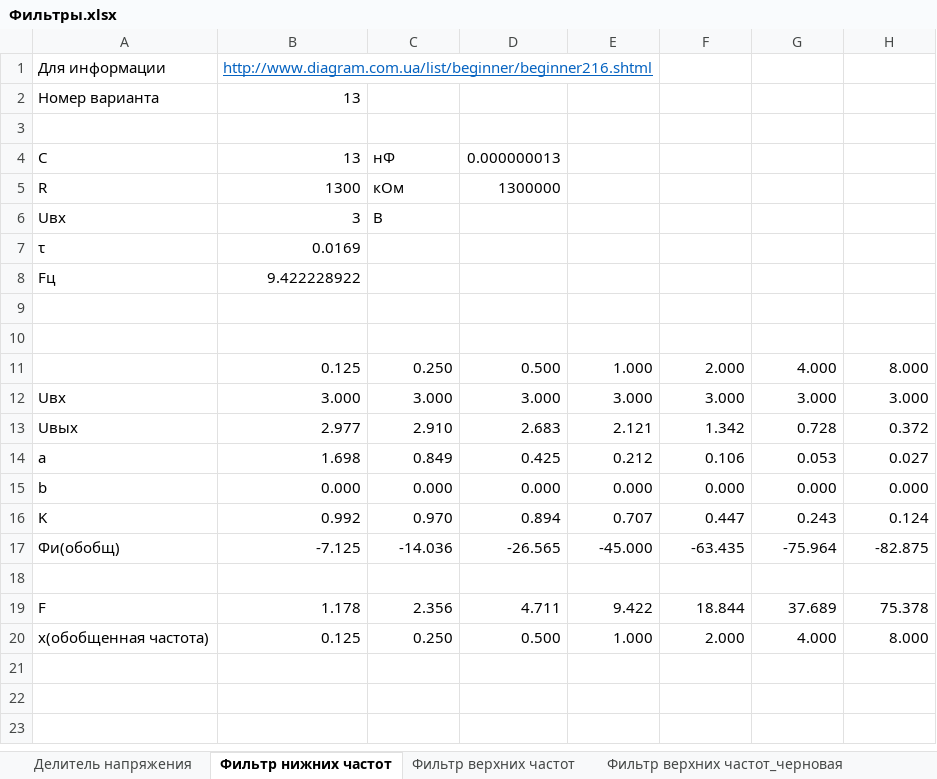
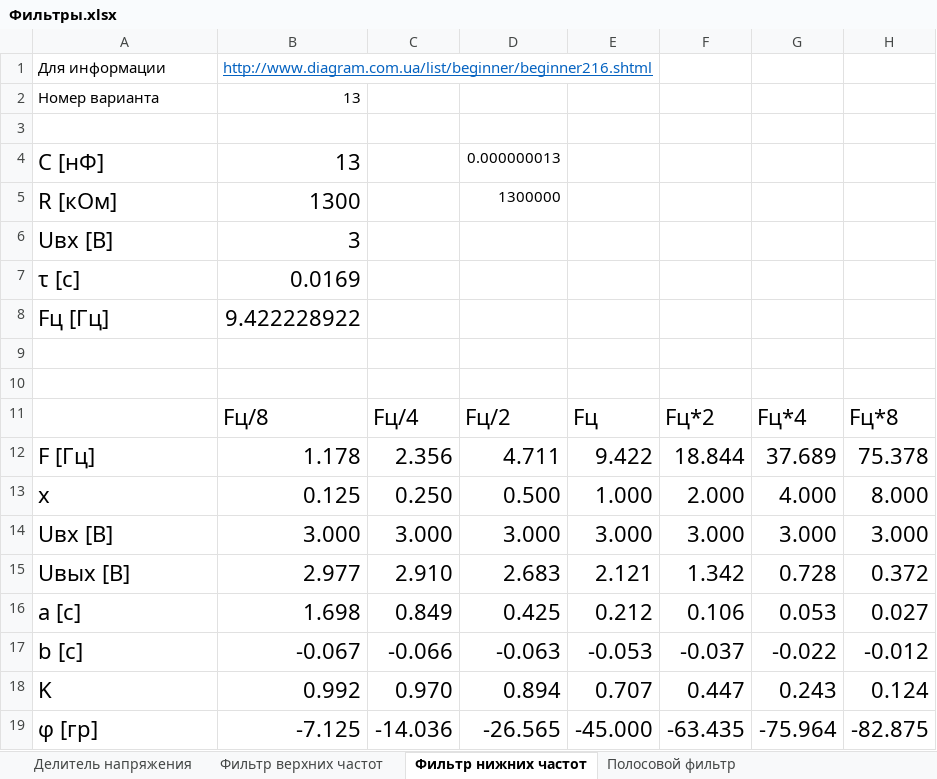
Before and after one commit to gtcoda/E_c_2_2, an Excel workbook: lr4/Фильтры.xlsx, sheet Фильтр нижних частот, drawn as a sheet; values as stored, in another font and other column widths than the file's, no borders; charts and pictures not drawn; removed rows and columns are numbered as before the commit, all else as after; the diff names each change by its address in the sheet, - before the commit and + after, or states it on an @@ line.

```diff
--- a/lr4/Фильтры.xlsx (sheet Фильтр нижних частот)
+++ b/lr4/Фильтры.xlsx (sheet Фильтр нижних частот)
-sheet tab: Фильтр верхних частот_черновая
+sheet tab: Полосовой фильтр
@@ sheet tab order changed: Делитель напряжения | Фильтр верхних частот | Фильтр нижних частот | Полосовой фильтр @@
-A4: С
+A4: С [нФ]
@@ A4:B5 text size: larger @@
-C4: нФ
+C4: (empty)
-A5: R
+A5: R [кОм]
-C5: кОм
+C5: (empty)
-row 6: Uвх | 3 | В
+row 6: Uвх [В] | 3
-A7: τ
+A7: τ [c]
@@ A7:B8 text size: larger @@
-A8: Fц
+A8: Fц [Гц]
+row 11:  | Fц/8 | Fц/4 | Fц/2 | Fц | Fц*2 | Fц*4 | Fц*8
+row 12: F [Гц] | 1.178 | 2.356 | 4.711 | 9.422 | 18.844 | 37.689 | 75.378
-A13: (empty)
+A13: x
@@ B13:H13 text size: larger @@
-A14: Uвх
+A14: Uвх [В]
@@ A14:H16 text size: larger @@
-A15: Uвых
+A15: Uвых [В]
-A16: a
+A16: a [с]
-row 15: b | 0.000 | 0.000 | 0.000 | 0.000 | 0.000 | 0.000 | 0.000
+row 17: b [с] | -0.067 | -0.066 | -0.063 | -0.053 | -0.037 | -0.022 | -0.012
@@ A18:H19 text size: larger @@
-A19: Фи(обобщ)
+A19: φ [гр]
-row 18: (empty)
-row 19: F | 1.178 | 2.356 | 4.711 | 9.422 | 18.844 | 37.689 | 75.378
-row 20: x(обобщенная частота) | 0.125 | 0.250 | 0.500 | 1.000 | 2.000 | 4.000 | 8.000
```
Also changed, not shown: sheet Фильтр верхних частот, sheet Делитель напряжения, other sheet tabs, formulas that keep their value, charts or pictures, 6 other files.
